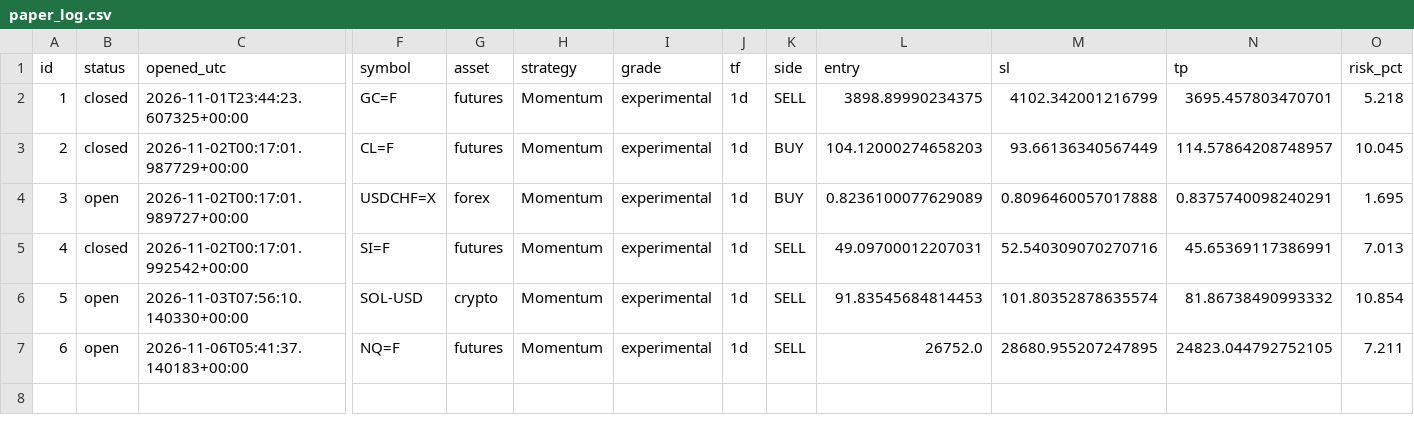
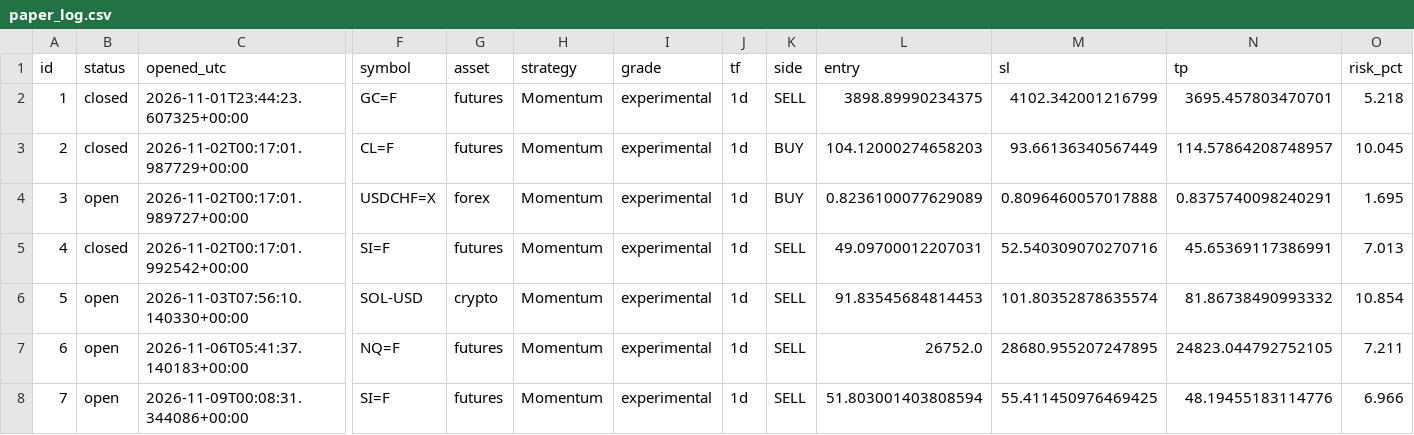
Before and after one commit to zeesshhhh/Ja, a CSV file: docs/paper_log.csv, drawn as a sheet; only a part is shown, gaps mark what is left out; rows hold the shown columns only; the diff names each change by its address in the sheet, - before the commit and + after, or states it on an @@ line.

```diff
--- a/docs/paper_log.csv
+++ b/docs/paper_log.csv
+row 8: 7 | open | 2026-11-09T00:08:31.344086+00:00 | SI=F | futures | Momentum | experimental | 1d | SELL | 51.803001403808594 | 55.411450976469425 | 48.19455183114776 | 6.966
```
Also changed, not shown: 2 other files.
